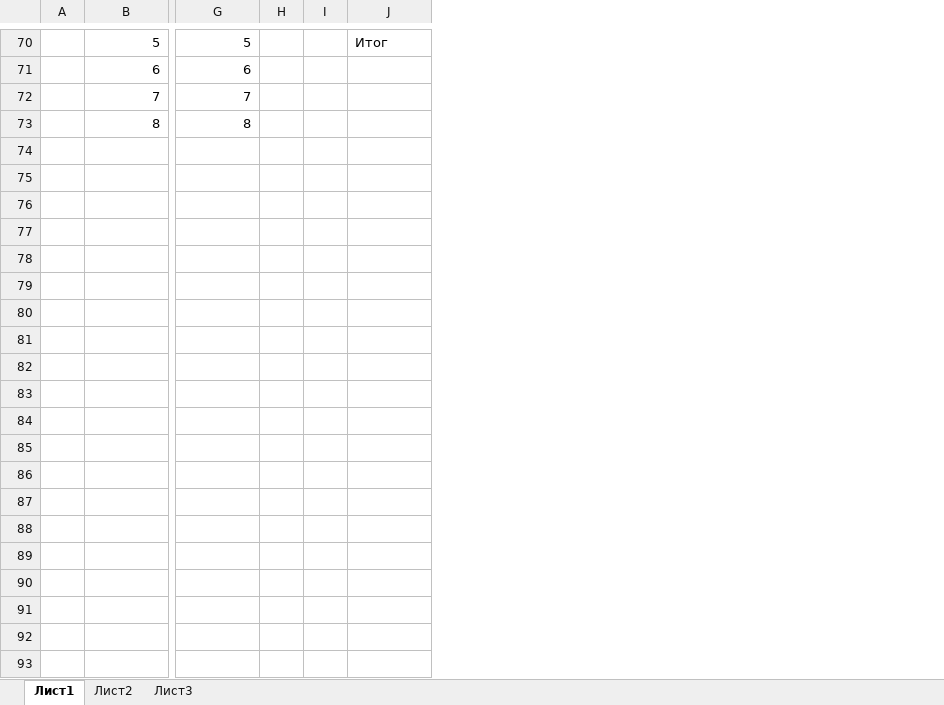
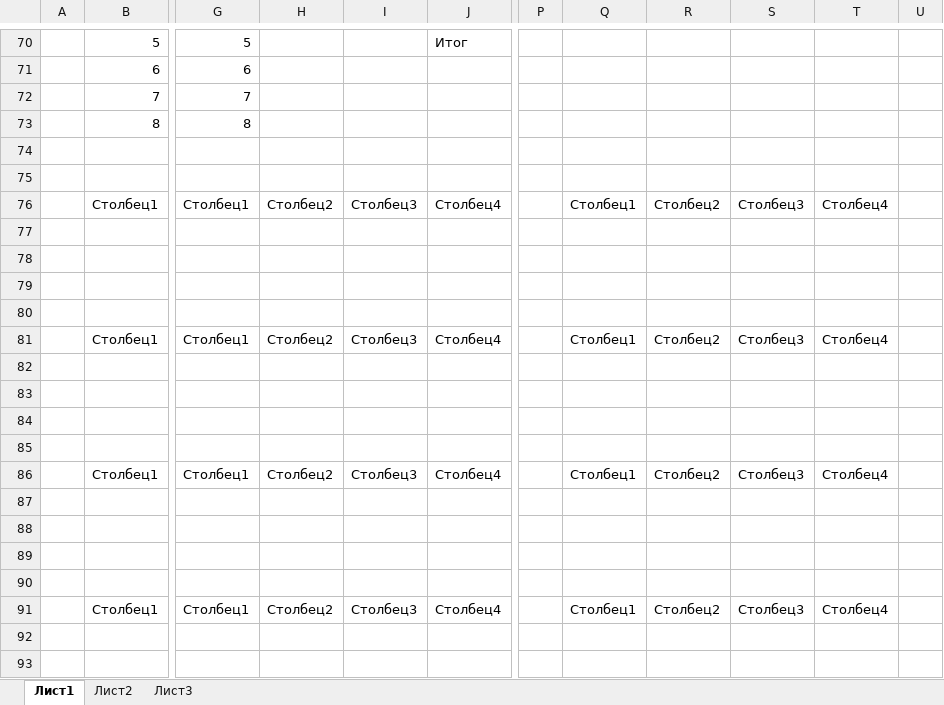
Before and after one commit to yetson/sdkjs, an Excel workbook: Excel/offlinedocs/test-workbook_tablestyleinfo.xlsx, sheet Лист1, drawn as a sheet; only a part is shown, gaps mark what is left out; values as stored, in another font and other column widths than the file's, no borders; table styles not drawn; removed rows and columns are numbered as before the commit, all else as after; rows hold the shown columns only; the diff covers the shown part only; the diff names each change by its address in the sheet, - before the commit and + after, or states it on an @@ line.

```diff
--- a/Excel/offlinedocs/test-workbook_tablestyleinfo.xlsx (sheet Лист1)
+++ b/Excel/offlinedocs/test-workbook_tablestyleinfo.xlsx (sheet Лист1)
-column H, empty
-column I, empty
+column H, empty
+column I, empty
+column P, empty
+column Q, empty
+column R, empty
+column S, empty
+column T, empty
+column U, empty
+row 74: (empty)
+row 75: (empty)
+row 76:  | Столбец1 | Столбец1 | Столбец2 | Столбец3 | Столбец4 |  | Столбец1 | Столбец2 | Столбец3 | Столбец4
+row 77: (empty)
+row 78: (empty)
+row 79: (empty)
+row 80: (empty)
+row 81:  | Столбец1 | Столбец1 | Столбец2 | Столбец3 | Столбец4 |  | Столбец1 | Столбец2 | Столбец3 | Столбец4
+row 82: (empty)
+row 83: (empty)
+row 84: (empty)
+row 85: (empty)
+row 86:  | Столбец1 | Столбец1 | Столбец2 | Столбец3 | Столбец4 |  | Столбец1 | Столбец2 | Столбец3 | Столбец4
+row 87: (empty)
+row 88: (empty)
+row 89: (empty)
+row 90: (empty)
+row 91:  | Столбец1 | Столбец1 | Столбец2 | Столбец3 | Столбец4 |  | Столбец1 | Столбец2 | Столбец3 | Столбец4
+row 92: (empty)
+row 93: (empty)
```
Also changed, not shown: 53 added rows and 15 edited cells elsewhere in this sheet, 3 other files.
